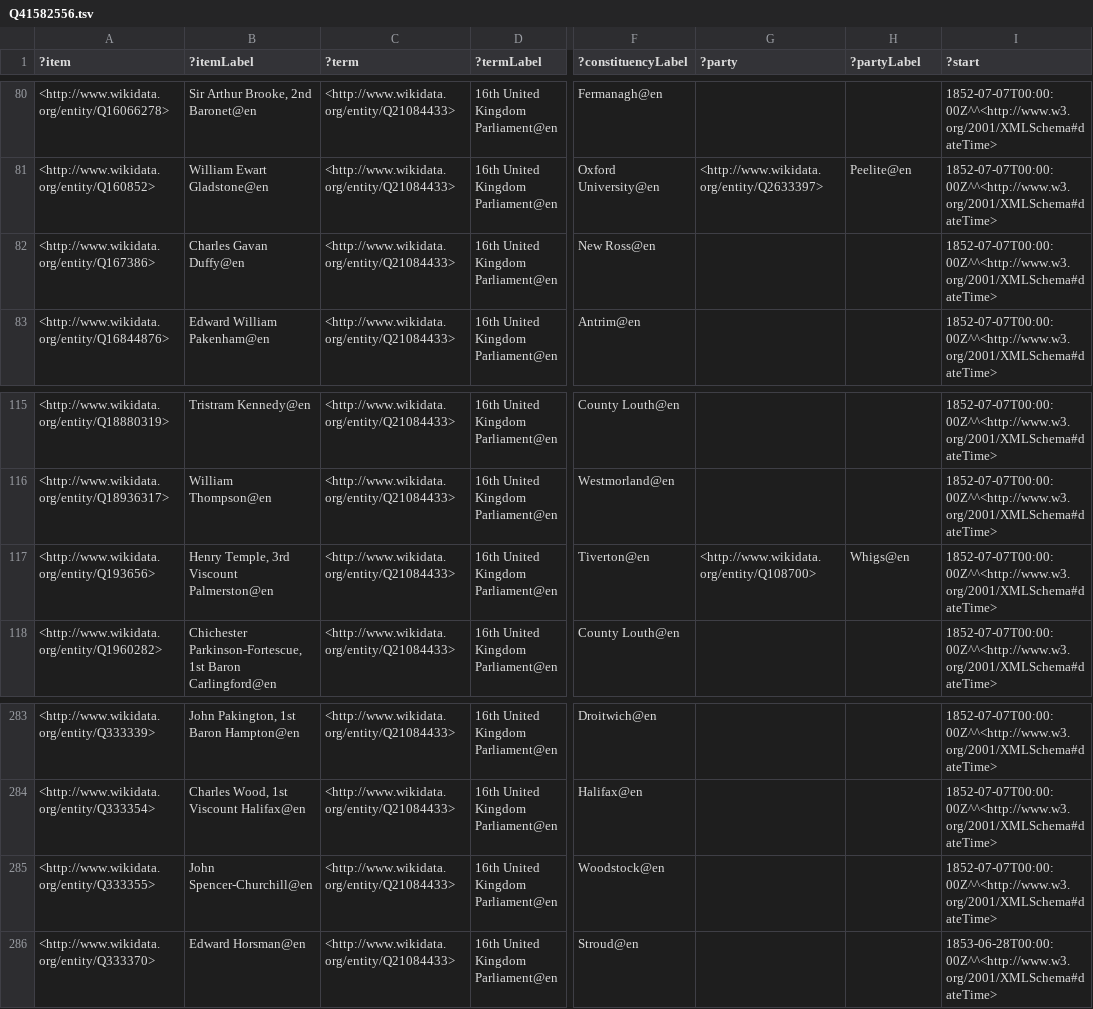
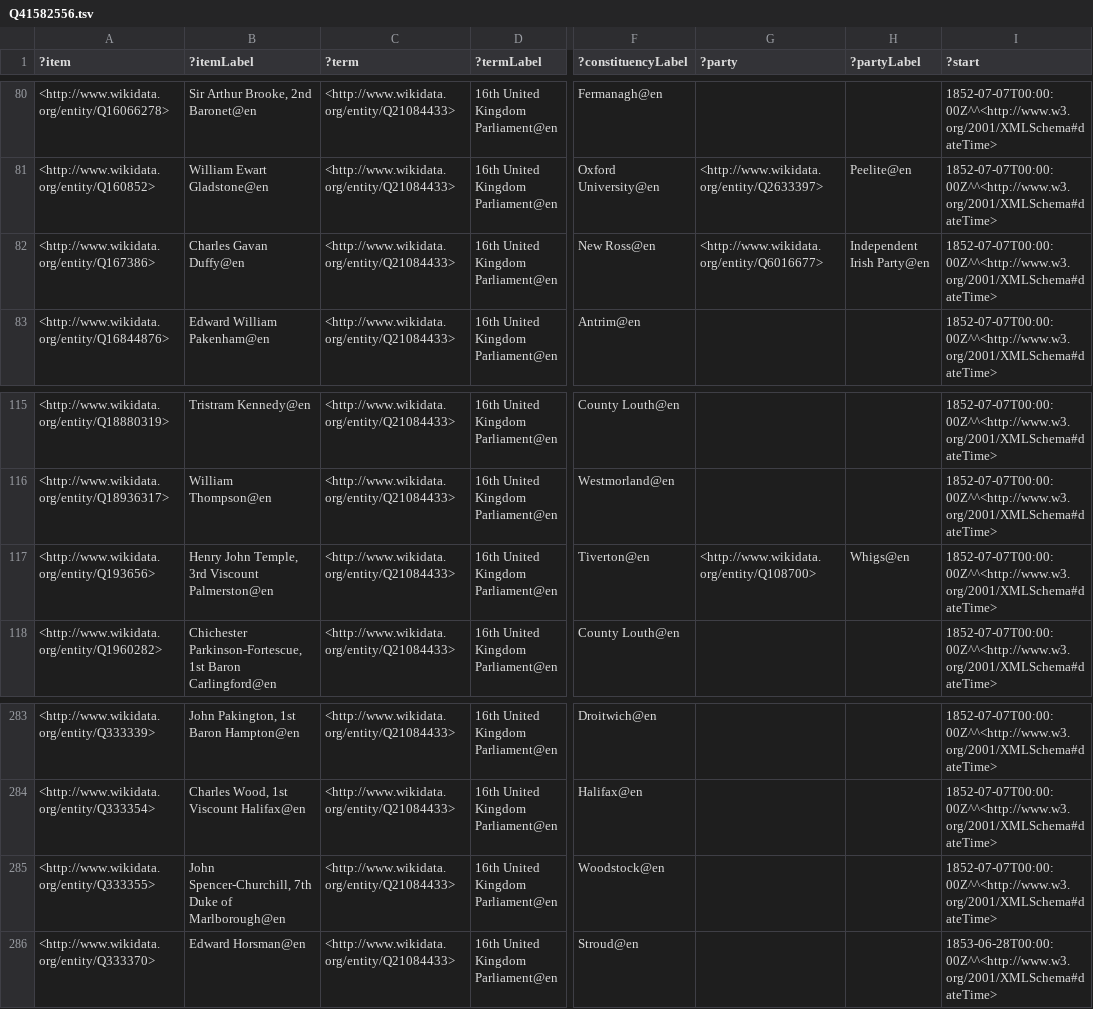
Before and after one commit to generalist/parliament, a TSV file: Q41582556.tsv, drawn as a sheet; only a part is shown, gaps mark what is left out; the diff names each change by its address in the sheet, - before the commit and + after, or states it on an @@ line.

Commit message:
Add files via upload

```diff
--- a/Q41582556.tsv
+++ b/Q41582556.tsv
-G82 (?party): (empty)
+G82 (?party): <http://www.wikidata.org/entity/Q6016677>
-H82 (?partyLabel): (empty)
+H82 (?partyLabel): Independent Irish Party@en
-B117 (?itemLabel): Henry Temple, 3rd Viscount Palmerston@en
+B117 (?itemLabel): Henry John Temple, 3rd Viscount Palmerston@en
-B285 (?itemLabel): John Spencer-Churchill@en
+B285 (?itemLabel): John Spencer-Churchill, 7th Duke of Marlborough@en
```
